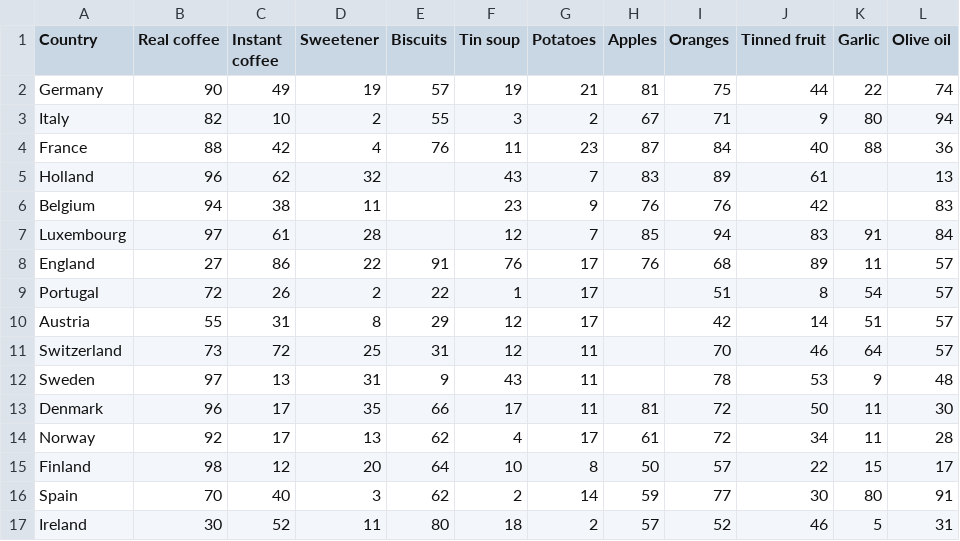
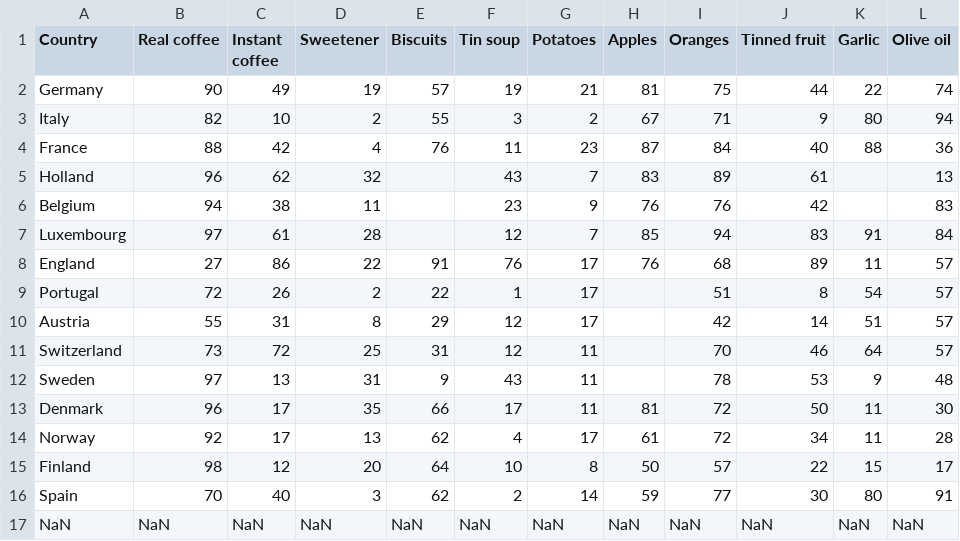
Before and after one commit to satya-ranjan/ML, a CSV file: Pandas/food consumption.csv, drawn as a sheet.

```diff
--- a/Pandas/food consumption.csv
+++ b/Pandas/food consumption.csv
@@ -16,2 +16,2 @@ Finland,98,12,20,64,10,8,50,57,22,15,17
 Spain,70,40,3,62,2,14,59,77,30,80,91
-Ireland,30,52,11,80,18,2,57,52,46,5,31
+NaN,NaN,NaN,NaN,NaN,NaN,NaN,NaN,NaN,NaN,NaN,NaN
```
Also changed, not shown: 1 other file.
